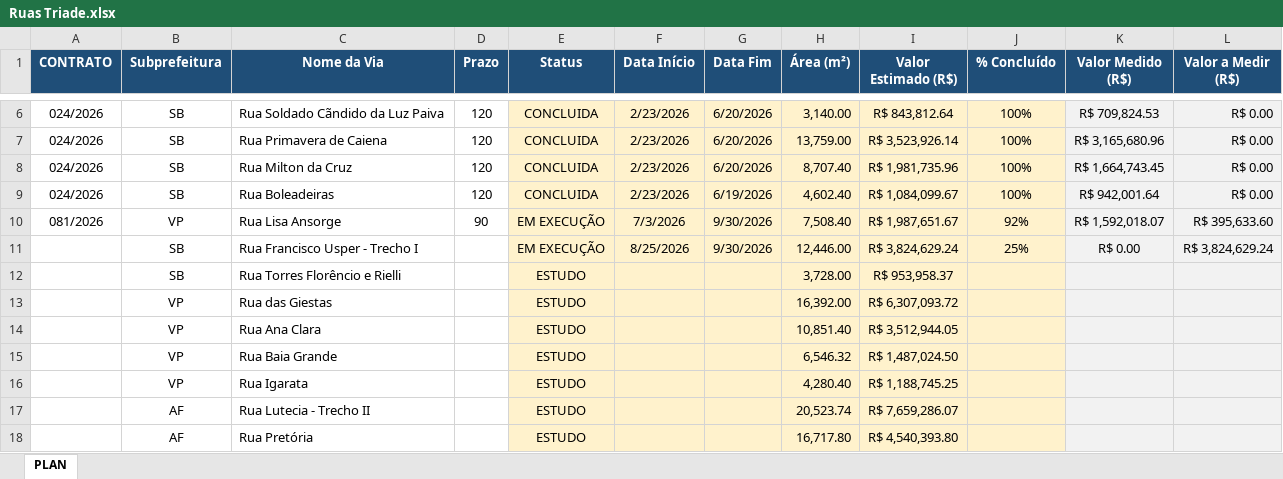
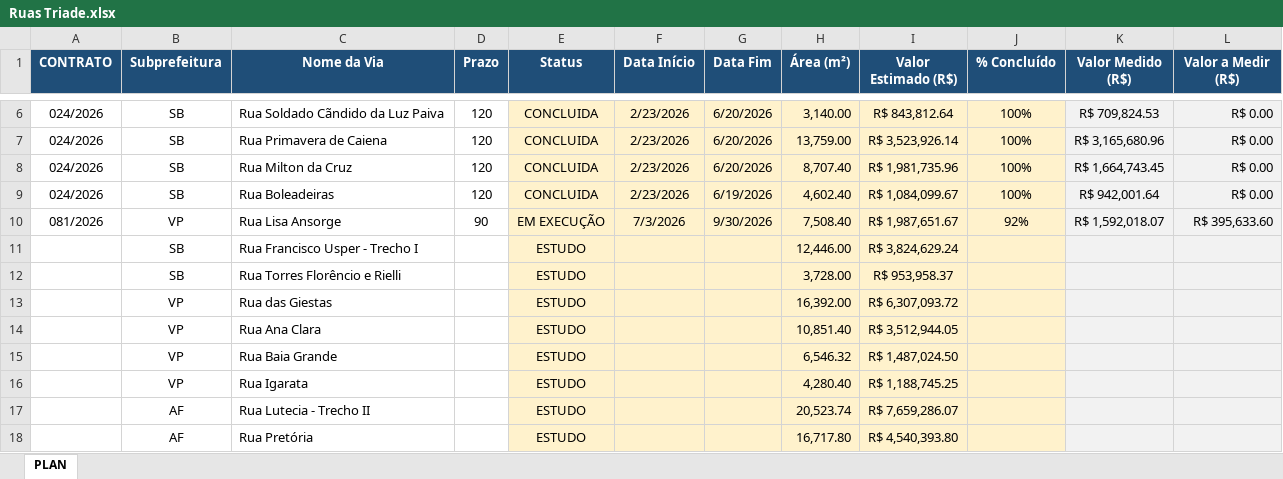
Before and after one commit to edercampos7/obras-triade-2025-2027, an Excel workbook: Ruas Triade.xlsx, sheet PLAN, drawn as a sheet; only a part is shown, gaps mark what is left out; values as stored, in another font and other column widths than the file's, no borders; removed rows and columns are numbered as before the commit, all else as after; the diff names each change by its address in the sheet, - before the commit and + after, or states it on an @@ line.

Commit message:
Atualizacao automatica - 2026-08-26 15:59

```diff
--- a/Ruas Triade.xlsx (sheet PLAN)
+++ b/Ruas Triade.xlsx (sheet PLAN)
-row 11:  | SB | Rua Francisco Usper - Trecho I |  | EM EXECUÇÃO | 8/25/2026 | 9/30/2026 | 12,446.00 | R$ 3,824,629.24 | 25% | R$ 0.00 | R$ 3,824,629.24
+row 11:  | SB | Rua Francisco Usper - Trecho I |  | ESTUDO |  |  | 12,446.00 | R$ 3,824,629.24
```
